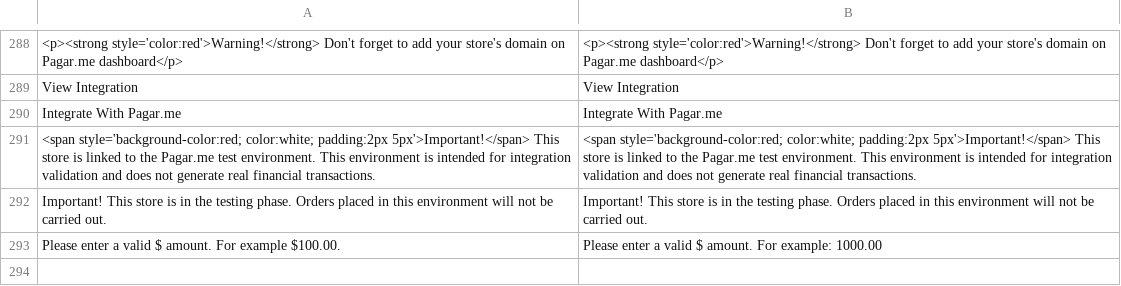
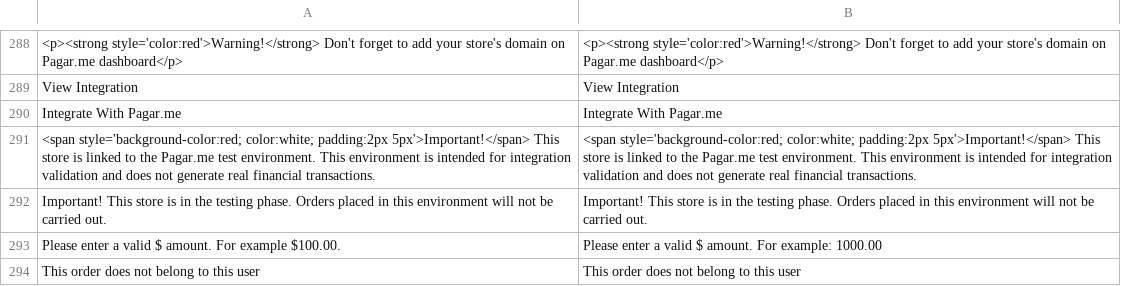
Before and after one commit to pagarme/magento2, a CSV file: i18n/en_US.csv, drawn as a sheet; only a part is shown, gaps mark what is left out.

```diff
--- a/i18n/en_US.csv
+++ b/i18n/en_US.csv
@@ -293 +293,2 @@
 "Please enter a valid $ amount. For example $100.00.", "Please enter a valid $ amount. For example: 1000.00"
+"This order does not belong to this user","This order does not belong to this user"
```
Also changed, not shown: i18n/pt_BR.csv, 2 other files.
